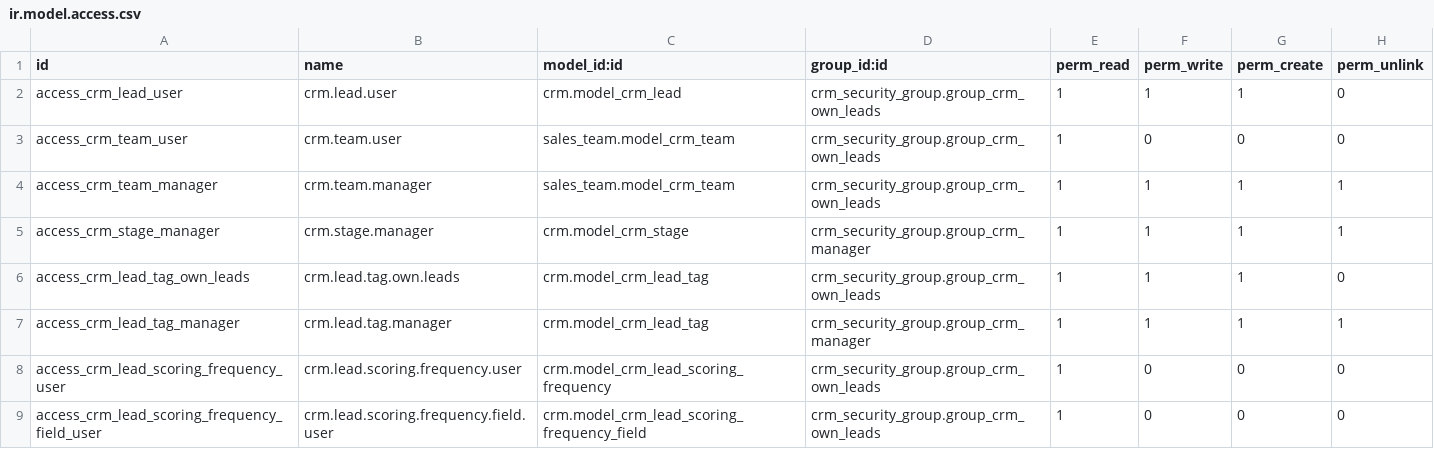
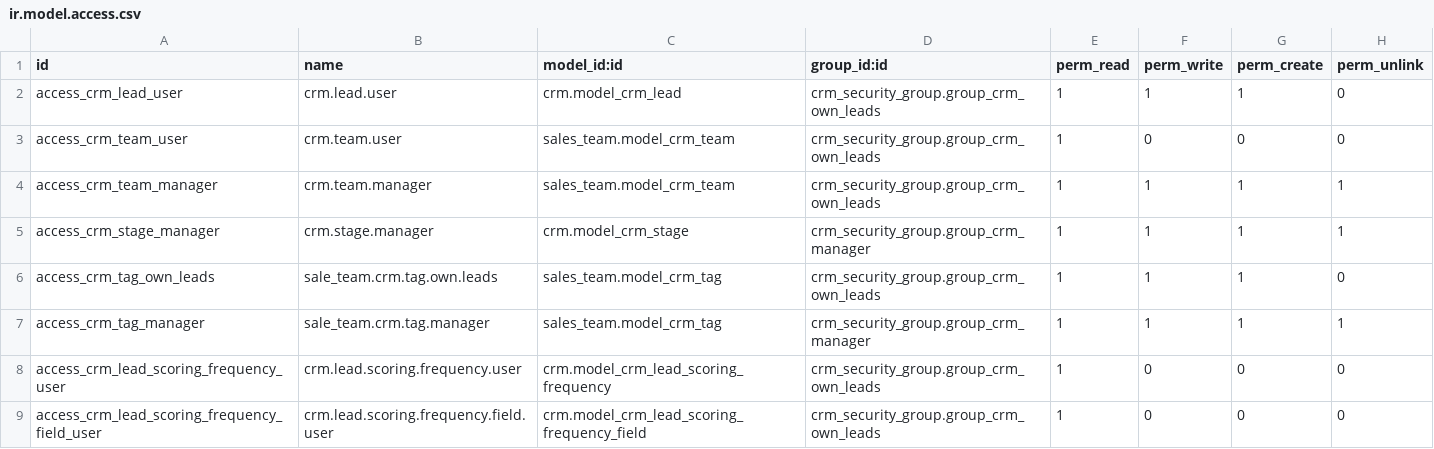
Before and after one commit to efatto/crm, a CSV file: crm_security_group/security/ir.model.access.csv, drawn as a sheet.

Commit message:
[MIG] crm_security_group: Migration to 14.0
[UPD] Update crm_security_group.pot

[UPD] README.rst

crm_security_group 14.0.1.0.1

```diff
--- a/crm_security_group/security/ir.model.access.csv
+++ b/crm_security_group/security/ir.model.access.csv
@@ -5,4 +5,4 @@ access_crm_team_manager,crm.team.manager,sales_team.model_crm_team,crm_security_
 access_crm_stage_manager,crm.stage.manager,crm.model_crm_stage,crm_security_group.group_crm_manager,1,1,1,1
-access_crm_lead_tag_own_leads,crm.lead.tag.own.leads,crm.model_crm_lead_tag,crm_security_group.group_crm_own_leads,1,1,1,0
-access_crm_lead_tag_manager,crm.lead.tag.manager,crm.model_crm_lead_tag,crm_security_group.group_crm_manager,1,1,1,1
+access_crm_tag_own_leads,sale_team.crm.tag.own.leads,sales_team.model_crm_tag,crm_security_group.group_crm_own_leads,1,1,1,0
+access_crm_tag_manager,sale_team.crm.tag.manager,sales_team.model_crm_tag,crm_security_group.group_crm_manager,1,1,1,1
 access_crm_lead_scoring_frequency_user,crm.lead.scoring.frequency.user,crm.model_crm_lead_scoring_frequency,crm_security_group.group_crm_own_leads,1,0,0,0
```
Also changed, not shown: 4 other files.
